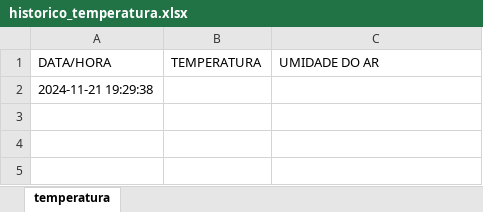
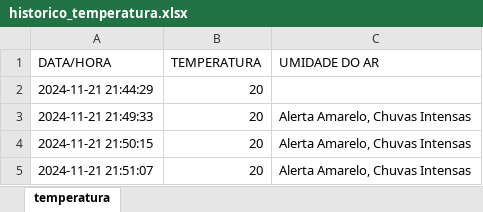
Before and after one commit to estudoalexandre/fecaf-clima-tempo, an Excel workbook: historico_temperatura.xlsx, sheet temperatura, drawn as a sheet; values as stored, in another font and other column widths than the file's, no borders; removed rows and columns are numbered as before the commit, all else as after; the diff names each change by its address in the sheet, - before the commit and + after, or states it on an @@ line.

```diff
--- a/historico_temperatura.xlsx (sheet temperatura)
+++ b/historico_temperatura.xlsx (sheet temperatura)
-row 2: 2024-11-21 19:29:38
+row 2: 2024-11-21 21:44:29 | 20
+row 3: 2024-11-21 21:49:33 | 20 | Alerta Amarelo, Chuvas Intensas
+row 4: 2024-11-21 21:50:15 | 20 | Alerta Amarelo, Chuvas Intensas
+row 5: 2024-11-21 21:51:07 | 20 | Alerta Amarelo, Chuvas Intensas
```
Also changed, not shown: 1 other file.
